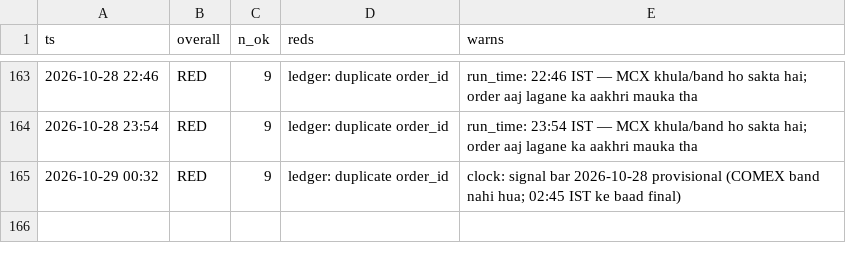
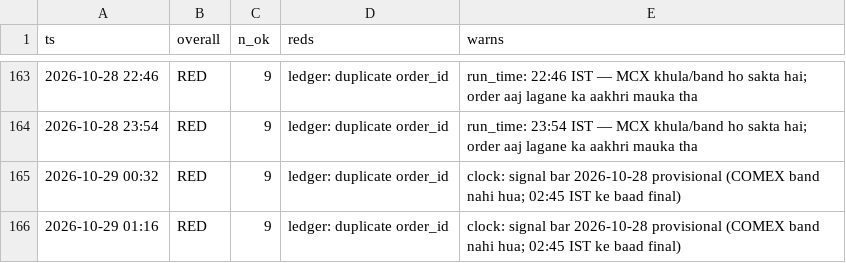
Before and after one commit to abhayv7272/ms-gold-algo, a CSV file: data/algo/health_log.csv, drawn as a sheet; only a part is shown, gaps mark what is left out.

```diff
--- a/data/algo/health_log.csv
+++ b/data/algo/health_log.csv
@@ -165 +165,2 @@ ts,overall,n_ok,reds,warns
 2026-10-29 00:32,RED,9,ledger: duplicate order_id,clock: signal bar 2026-10-28 provisional (COMEX band nahi hua; 02:45 IST ke baad final)
+2026-10-29 01:16,RED,9,ledger: duplicate order_id,clock: signal bar 2026-10-28 provisional (COMEX band nahi hua; 02:45 IST ke baad final)
```
Also changed, not shown: data/algo/live_tail.csv, 2 other files.
